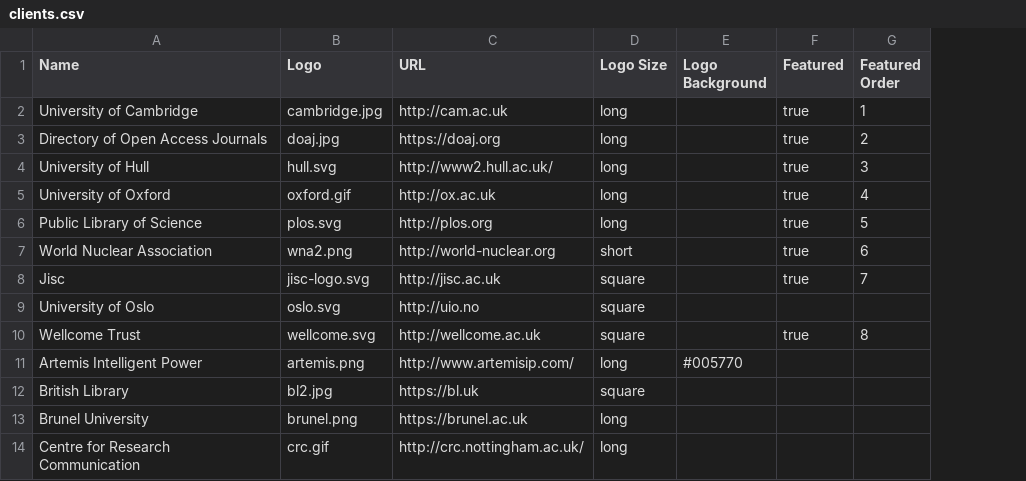
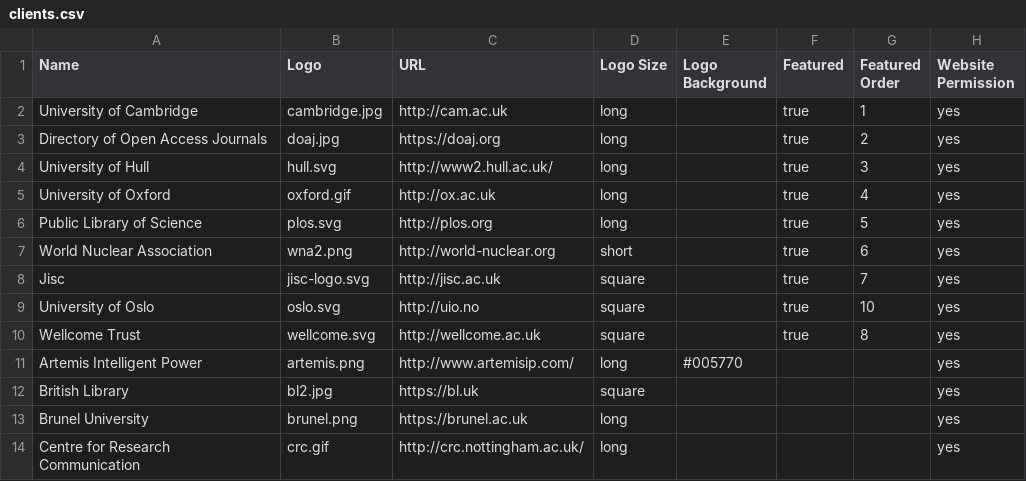
Before and after one commit to CottageLabs/cl, a CSV file: source/data/clients.csv, drawn as a sheet; only a part is shown; the diff names each change by its address in the sheet, - before the commit and + after, or states it on an @@ line.

```diff
--- a/source/data/clients.csv
+++ b/source/data/clients.csv
+column H (Website Permission), rows 2-14: all yes
-F9 (Featured): (empty)
+F9 (Featured): true
-G9 (Featured Order): (empty)
+G9 (Featured Order): 10
```
Also changed, not shown: 43 other files.
